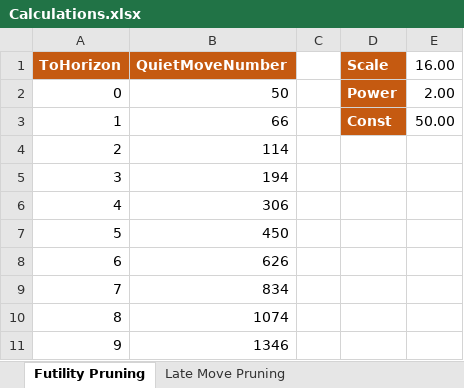
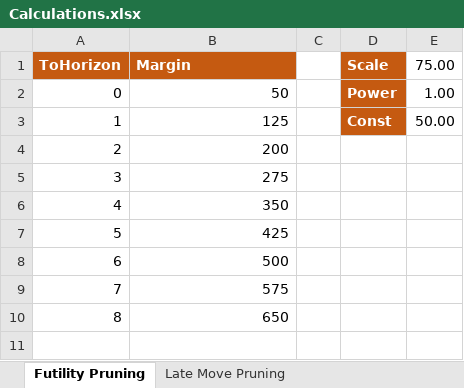
Before and after one commit to ekmadsen/MadChess, an Excel workbook: docs/Calculations.xlsx, sheet Futility Pruning, drawn as a sheet; values as stored, in another font and other column widths than the file's, no borders; removed rows and columns are numbered as before the commit, all else as after; the diff names each change by its address in the sheet, - before the commit and + after, or states it on an @@ line.

Commit message:
Added Search.DoesMoveMeetStaticExchangeThreshold method and used it to defer losing captures in dynamic search and determine move futility in dynamic and quiet search.  Made futility pruning margins and late move pruning more aggresssive.

```diff
--- a/docs/Calculations.xlsx (sheet Futility Pruning)
+++ b/docs/Calculations.xlsx (sheet Futility Pruning)
-row 1: ToHorizon | QuietMoveNumber |  | Scale | 16.00
+row 1: ToHorizon | Margin |  | Scale | 75.00
-E2: 2.00
+E2: 1.00
-B3: 66
+B3: 125
-B4: 114
+B4: 200
-B5: 194
+B5: 275
-B6: 306
+B6: 350
-B7: 450
+B7: 425
-B8: 626
+B8: 500
-B9: 834
+B9: 575
-B10: 1074
+B10: 650
-row 11: 9 | 1346
```
Also changed, not shown: sheet Late Move Pruning, 11 other files.
